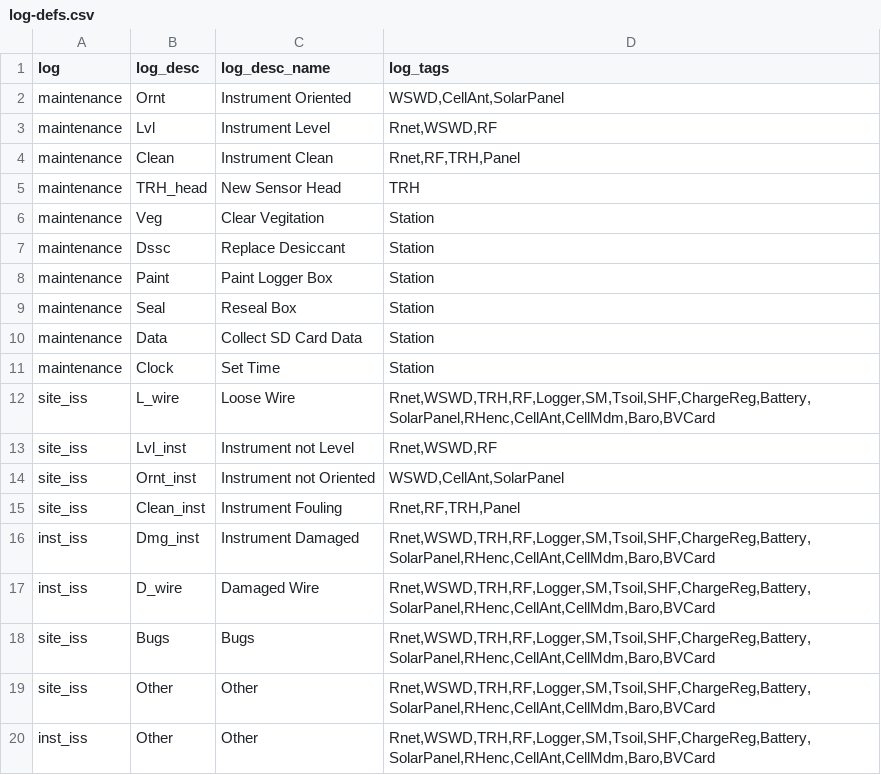
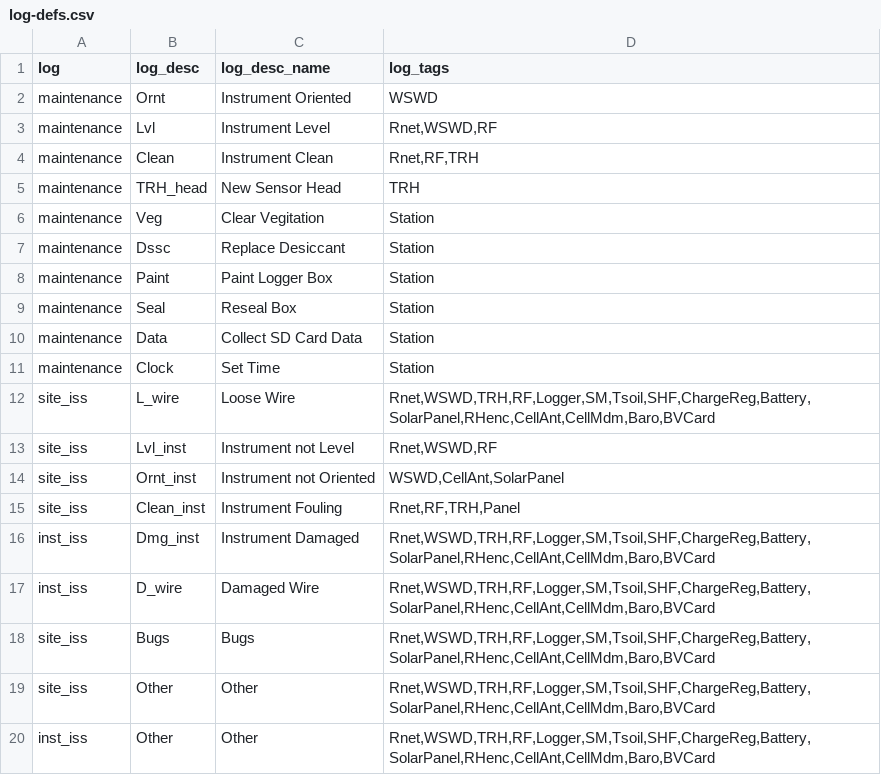
Before and after one commit to dgiardina/meta-data-app, a CSV file: flask_app/defs/log-defs.csv, drawn as a sheet.

```diff
--- a/flask_app/defs/log-defs.csv
+++ b/flask_app/defs/log-defs.csv
@@ -1,5 +1,5 @@
 log,log_desc,log_desc_name,log_tags
-maintenance,Ornt,Instrument Oriented,"WSWD,CellAnt,SolarPanel"
+maintenance,Ornt,Instrument Oriented,WSWD
 maintenance,Lvl,Instrument Level,"Rnet,WSWD,RF"
-maintenance,Clean,Instrument Clean,"Rnet,RF,TRH,Panel"
+maintenance,Clean,Instrument Clean,"Rnet,RF,TRH"
 maintenance,TRH_head,New Sensor Head,TRH
```
Also changed, not shown: 7 other files.
